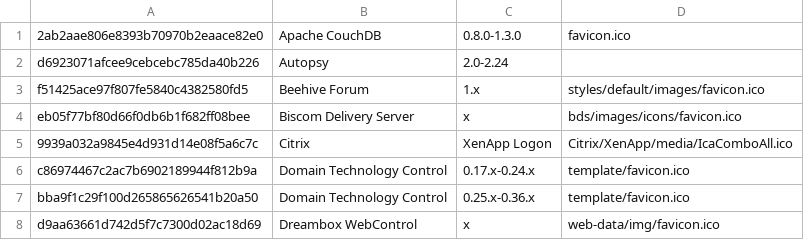
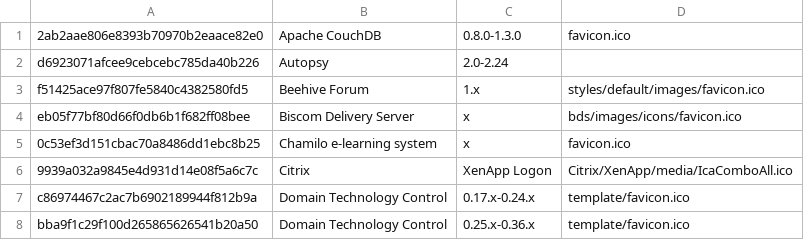
Before and after one commit to smylekiller/favicon-database, a CSV file: favicondb.csv, drawn as a sheet; only a part is shown; the shorter side is filled out with more unchanged rows.

Commit message:
Added Chamilo

```diff
--- a/favicondb.csv
+++ b/favicondb.csv
@@ -4,2 +4,3 @@
 "eb05f77bf80d66f0db6b1f682ff08bee","Biscom Delivery Server","x","bds/images/icons/favicon.ico"
+"0c53ef3d151cbac70a8486dd1ebc8b25","Chamilo e-learning system","x","favicon.ico"
 "9939a032a9845e4d931d14e08f5a6c7c","Citrix","XenApp Logon","Citrix/XenApp/media/IcaComboAll.ico"
```
